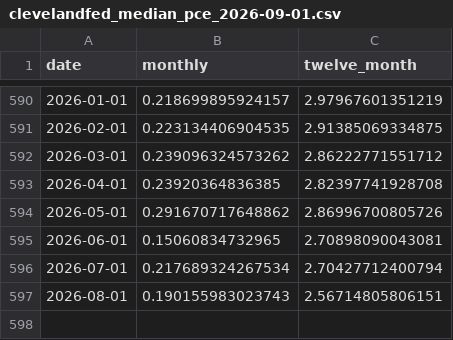
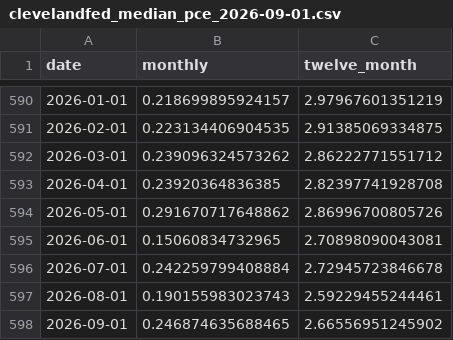
Before and after one commit to nbaulch/nbaulch.github.io, a CSV file: charts/inflation-measures/data/clevelandfed_median_pce_2026-09-01.csv, drawn as a sheet; only a part is shown, gaps mark what is left out.

```diff
--- a/charts/inflation-measures/data/clevelandfed_median_pce_2026-09-01.csv
+++ b/charts/inflation-measures/data/clevelandfed_median_pce_2026-09-01.csv
@@ -595,3 +595,4 @@ date,monthly,twelve_month
 2026-06-01,0.15060834732965,2.70898090043081
-2026-07-01,0.217689324267534,2.70427712400794
-2026-08-01,0.190155983023743,2.56714805806151
+2026-07-01,0.242259799408884,2.72945723846678
+2026-08-01,0.190155983023743,2.59229455244461
+2026-09-01,0.246874635688465,2.66556951245902
```
Also changed, not shown: charts/inflation-measures/data/dallasfed_trimmed_mean_2026-09-01.csv, charts/inflation-measures/output/inflation-measures.csv, 3 other files.
